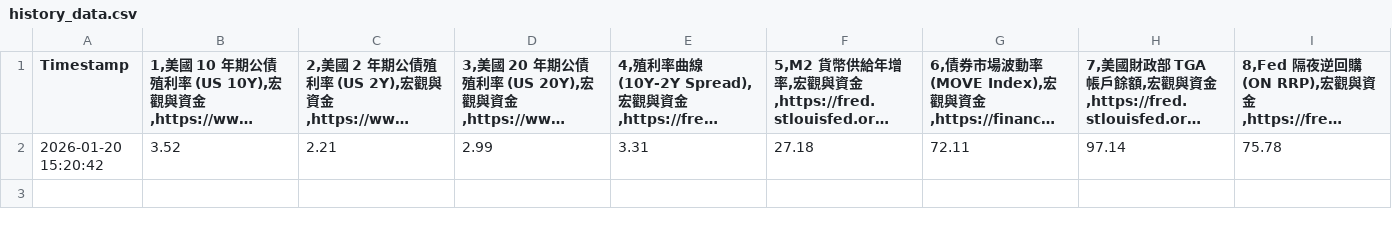
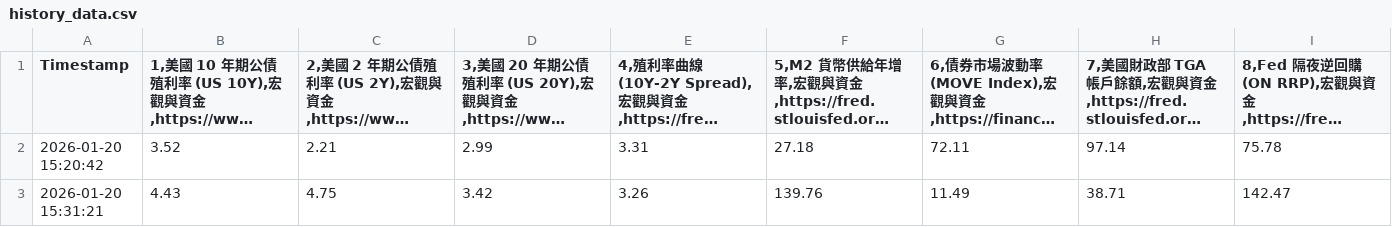
Before and after one commit to xanaduminded-svg/stock_dashboard, a CSV file: history_data.csv, drawn as a sheet; only a part is shown; long unchanged cells end in …; rows hold the shown columns only; the diff names each change by its address in the sheet, - before the commit and + after, or states it on an @@ line.

```diff
--- a/history_data.csv
+++ b/history_data.csv
+row 3: 2026-01-20 15:31:21 | 4.43 | 4.75 | 3.42 | 3.26 | 139.76 | 11.49 | 38.71 | 142.47
```
